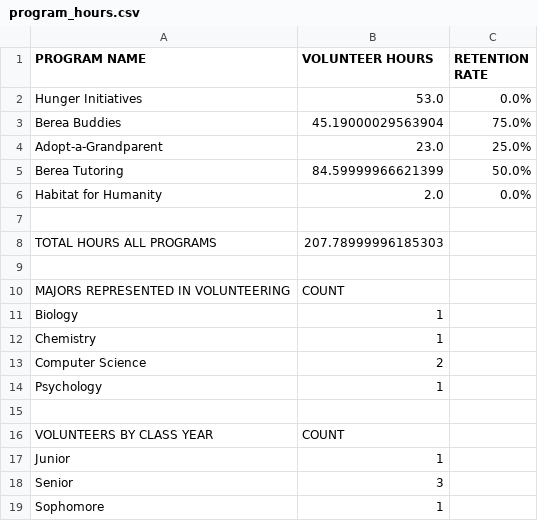
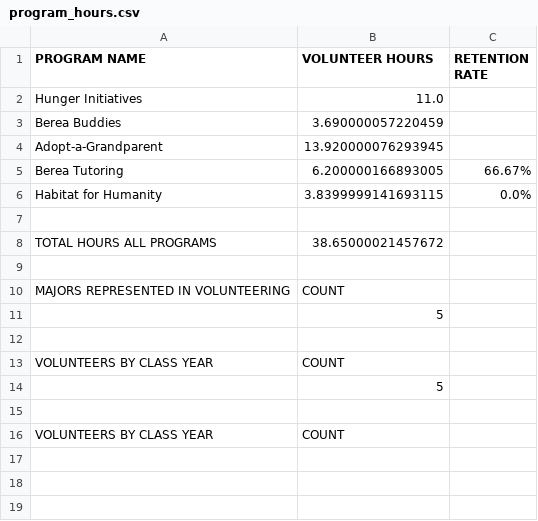
Before and after one commit to BCStudentSoftwareDevTeam/celts, a CSV file: program_hours.csv, drawn as a sheet.

Commit message:
added to spreadsheet

```diff
--- a/program_hours.csv
+++ b/program_hours.csv
@@ -1,19 +1,16 @@
 PROGRAM NAME,VOLUNTEER HOURS,RETENTION RATE
-Hunger Initiatives,53.0,0.0%
-Berea Buddies,45.19000029563904,75.0%
-Adopt-a-Grandparent,23.0,25.0%
-Berea Tutoring,84.59999966621399,50.0%
-Habitat for Humanity,2.0,0.0%
+Hunger Initiatives,11.0,
+Berea Buddies,3.690000057220459,
+Adopt-a-Grandparent,13.920000076293945,
+Berea Tutoring,6.200000166893005,66.67%
+Habitat for Humanity,3.8399999141693115,0.0%
  ,
-TOTAL HOURS ALL PROGRAMS,207.78999996185303
+TOTAL HOURS ALL PROGRAMS,38.65000021457672
  ,
 MAJORS REPRESENTED IN VOLUNTEERING,COUNT
-Biology,1
-Chemistry,1
-Computer Science,2
-Psychology,1
+,5
  ,
 VOLUNTEERS BY CLASS YEAR,COUNT
-Junior,1
-Senior,3
-Sophomore,1
+,5
+ ,
+VOLUNTEERS BY CLASS YEAR,COUNT
```
Also changed, not shown: 1 other file.
